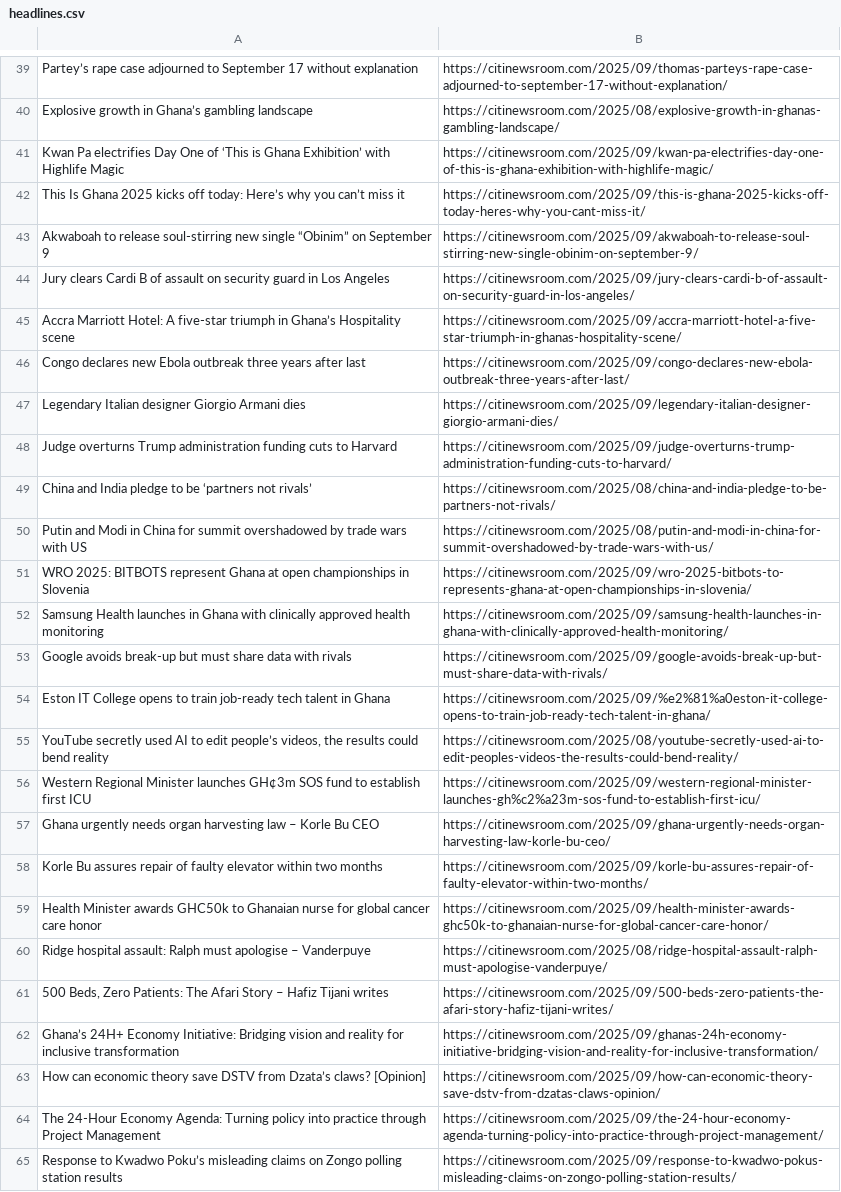
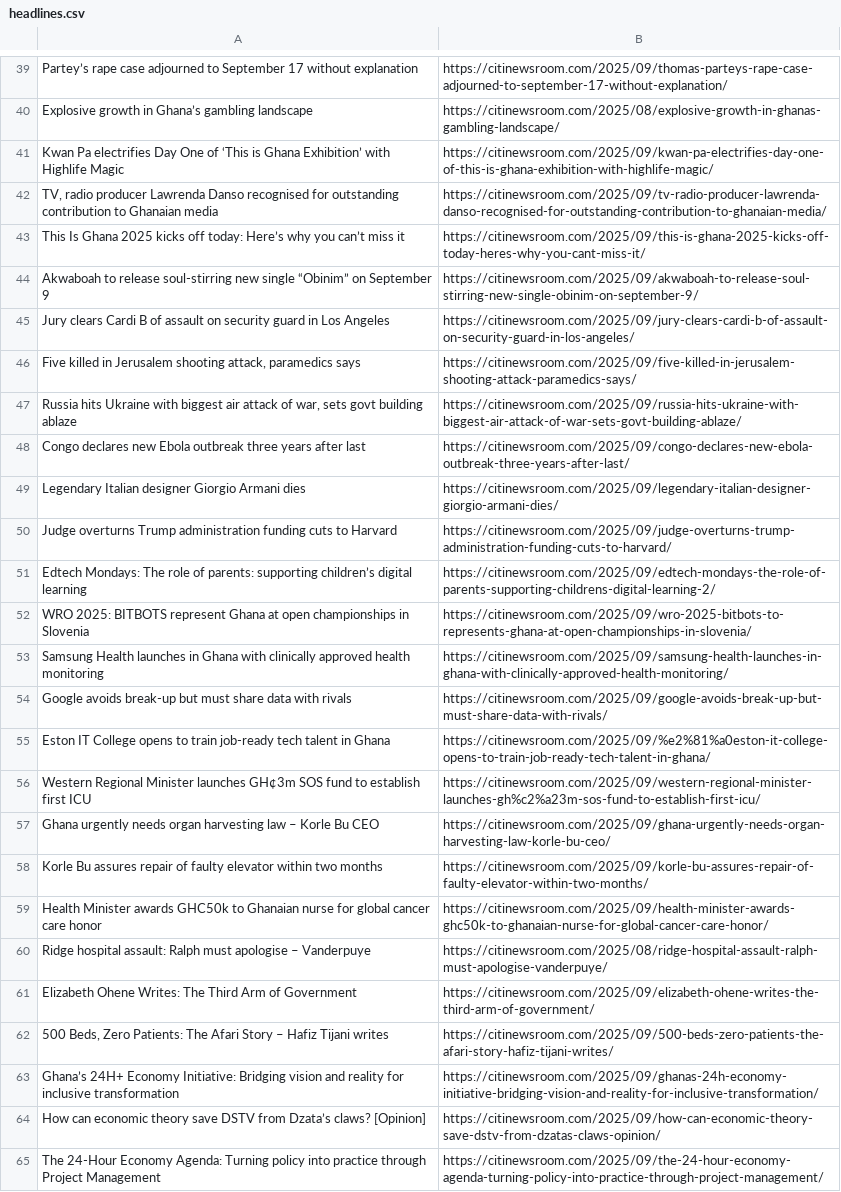
Before and after one commit to Annerquaye/citi-scraper, a CSV file: data/headlines.csv, drawn as a sheet; only a part is shown, gaps mark what is left out; removed rows and columns are numbered as before the commit, all else as after; the diff covers the shown part only; the diff names each change by its address in the sheet, - before the commit and + after, or states it on an @@ line.

```diff
--- a/data/headlines.csv
+++ b/data/headlines.csv
+row 42: TV, radio producer Lawrenda Danso recognised for outstanding contribution to Ghanaian media | https://citinewsroom.com/2025/09/tv-radio-producer-lawrenda-danso-recognised-for-outstanding-contribution-to-ghanaian-media/
-row 45: Accra Marriott Hotel: A five-star triumph in Ghana’s Hospitality scene | https://citinewsroom.com/2025/09/accra-marriott-hotel-a-five-star-triumph-in-ghanas-hospitality-scene/
+row 46: Five killed in Jerusalem shooting attack, paramedics says | https://citinewsroom.com/2025/09/five-killed-in-jerusalem-shooting-attack-paramedics-says/
+row 47: Russia hits Ukraine with biggest air attack of war, sets govt building ablaze | https://citinewsroom.com/2025/09/russia-hits-ukraine-with-biggest-air-attack-of-war-sets-govt-building-ablaze/
-row 49: China and India pledge to be ‘partners not rivals’ | https://citinewsroom.com/2025/08/china-and-india-pledge-to-be-partners-not-rivals/
-row 50: Putin and Modi in China for summit overshadowed by trade wars with US | https://citinewsroom.com/2025/08/putin-and-modi-in-china-for-summit-overshadowed-by-trade-wars-with-us/
+row 51: Edtech Mondays: The role of parents: supporting children’s digital learning | https://citinewsroom.com/2025/09/edtech-mondays-the-role-of-parents-supporting-childrens-digital-learning-2/
-row 55: YouTube secretly used AI to edit people’s videos, the results could bend reality | https://citinewsroom.com/2025/08/youtube-secretly-used-ai-to-edit-peoples-videos-the-results-could-bend-reality/
+row 61: Elizabeth Ohene Writes: The Third Arm of Government | https://citinewsroom.com/2025/09/elizabeth-ohene-writes-the-third-arm-of-government/
-row 65: Response to Kwadwo Poku’s misleading claims on Zongo polling station results | https://citinewsroom.com/2025/09/response-to-kwadwo-pokus-misleading-claims-on-zongo-polling-station-results/
```
Also changed, not shown: 30 added rows and 30 removed rows elsewhere in this file.
